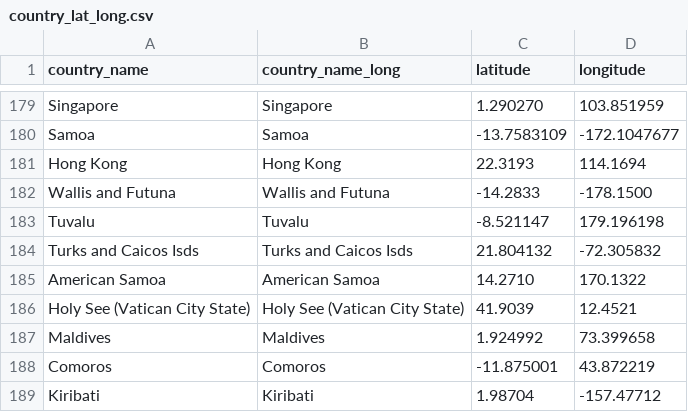
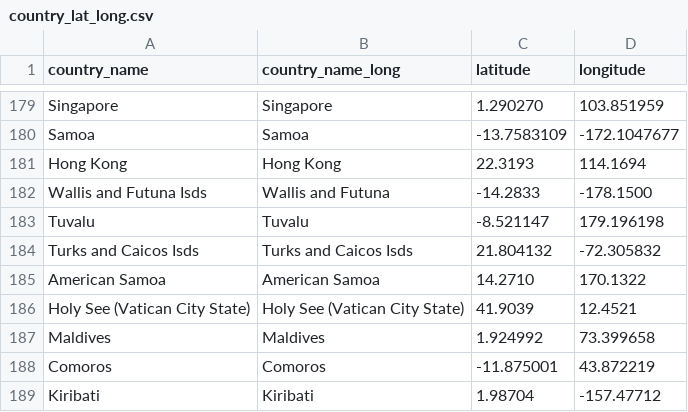
Before and after one commit to ziyingheng0701/FIT3179-A2, a CSV file: country_lat_long.csv, drawn as a sheet; only a part is shown, gaps mark what is left out.

Commit message:
Update country_lat_long.csv

```diff
--- a/country_lat_long.csv
+++ b/country_lat_long.csv
@@ -181,3 +181,3 @@ Samoa,Samoa, -13.7583109, -172.1047677
 Hong Kong,Hong Kong,22.3193, 114.1694
-Wallis and Futuna, Wallis and Futuna,-14.2833, -178.1500
+Wallis and Futuna Isds, Wallis and Futuna,-14.2833, -178.1500
 Tuvalu, Tuvalu,-8.521147, 179.196198
```
